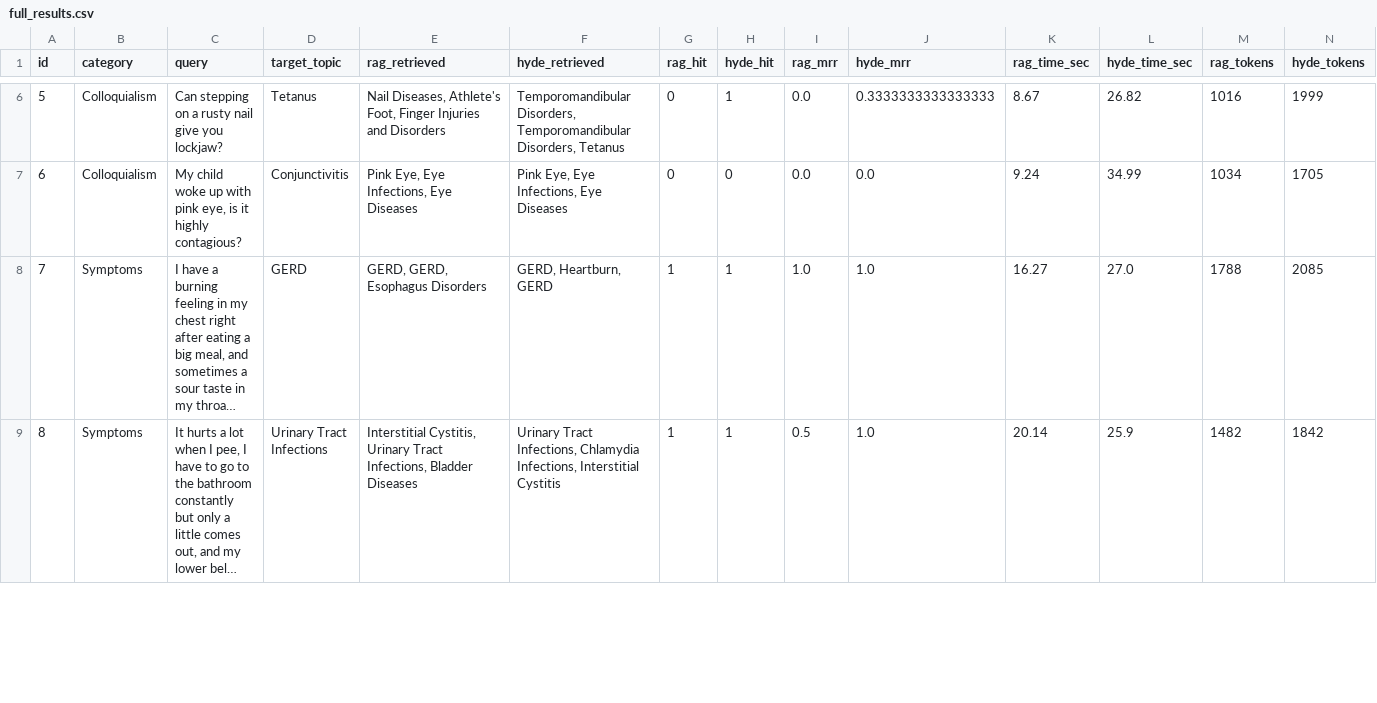
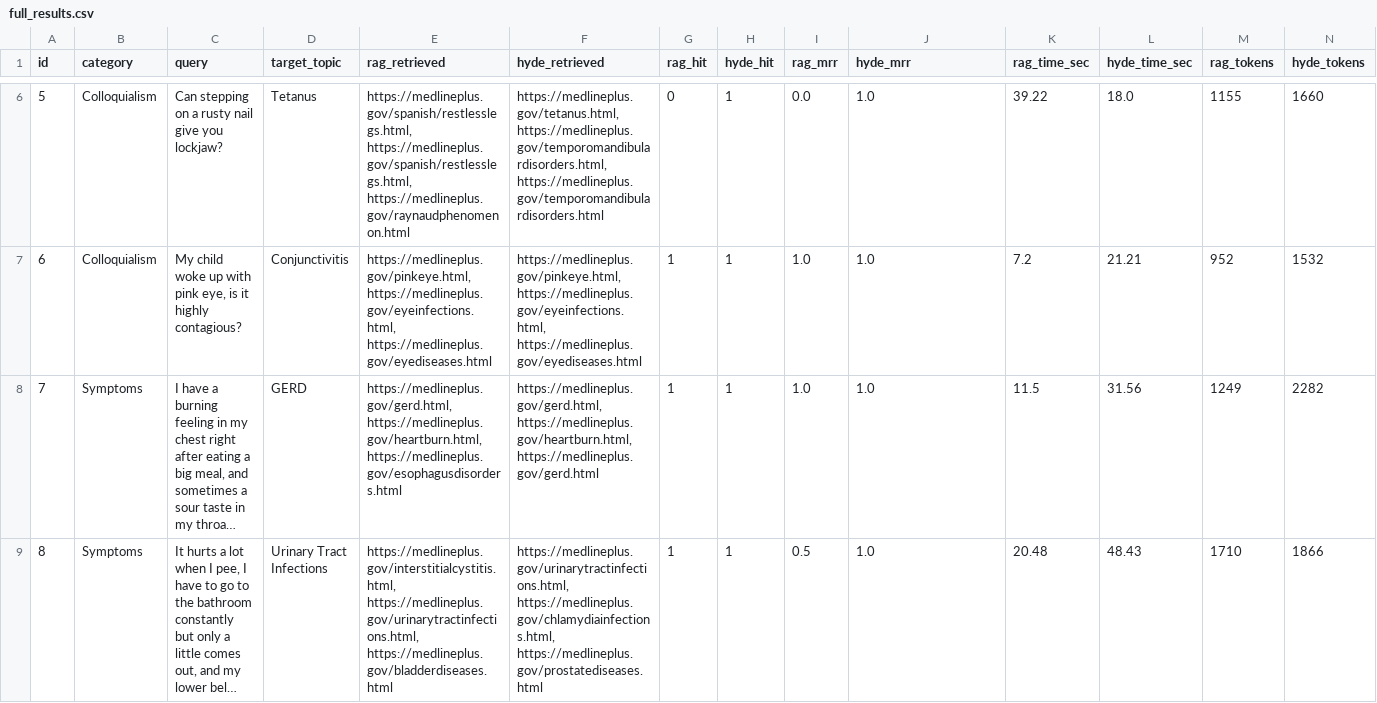
Before and after one commit to adrianlanchares/reasoning-tool-llm-agent, a CSV file: docs/outputs/full_results.csv, drawn as a sheet; only a part is shown, gaps mark what is left out; long unchanged cells end in …; the diff covers the shown part only; the diff names each change by its address in the sheet, - before the commit and + after, or states it on an @@ line.

```diff
--- a/docs/outputs/full_results.csv
+++ b/docs/outputs/full_results.csv
-E6 (rag_retrieved): Nail Diseases, Athlete's Foot, Finger Injuries and Disorders
+E6 (rag_retrieved): https://medlineplus.gov/spanish/restlesslegs.html, https://medlineplus.gov/spanish/restlesslegs.html, https://medlineplus.gov/raynaudphenomenon.html
-F6 (hyde_retrieved): Temporomandibular Disorders, Temporomandibular Disorders, Tetanus
+F6 (hyde_retrieved): https://medlineplus.gov/tetanus.html, https://medlineplus.gov/temporomandibulardisorders.html, https://medlineplus.gov/temporomandibulardisorders.html
-J6 (hyde_mrr): 0.3333333333333333
+J6 (hyde_mrr): 1.0
-K6 (rag_time_sec): 8.67
+K6 (rag_time_sec): 39.22
-L6 (hyde_time_sec): 26.82
+L6 (hyde_time_sec): 18.0
-M6 (rag_tokens): 1016
+M6 (rag_tokens): 1155
-N6 (hyde_tokens): 1999
+N6 (hyde_tokens): 1660
-E7 (rag_retrieved): Pink Eye, Eye Infections, Eye Diseases
+E7 (rag_retrieved): https://medlineplus.gov/pinkeye.html, https://medlineplus.gov/eyeinfections.html, https://medlineplus.gov/eyediseases.html
-F7 (hyde_retrieved): Pink Eye, Eye Infections, Eye Diseases
+F7 (hyde_retrieved): https://medlineplus.gov/pinkeye.html, https://medlineplus.gov/eyeinfections.html, https://medlineplus.gov/eyediseases.html
-G7 (rag_hit): 0
+G7 (rag_hit): 1
-H7 (hyde_hit): 0
+H7 (hyde_hit): 1
-I7 (rag_mrr): 0.0
+I7 (rag_mrr): 1.0
-J7 (hyde_mrr): 0.0
+J7 (hyde_mrr): 1.0
-K7 (rag_time_sec): 9.24
+K7 (rag_time_sec): 7.2
-L7 (hyde_time_sec): 34.99
+L7 (hyde_time_sec): 21.21
-M7 (rag_tokens): 1034
+M7 (rag_tokens): 952
-N7 (hyde_tokens): 1705
+N7 (hyde_tokens): 1532
-E8 (rag_retrieved): GERD, GERD, Esophagus Disorders
+E8 (rag_retrieved): https://medlineplus.gov/gerd.html, https://medlineplus.gov/heartburn.html, https://medlineplus.gov/esophagusdisorders.html
-F8 (hyde_retrieved): GERD, Heartburn, GERD
+F8 (hyde_retrieved): https://medlineplus.gov/gerd.html, https://medlineplus.gov/heartburn.html, https://medlineplus.gov/gerd.html
-K8 (rag_time_sec): 16.27
+K8 (rag_time_sec): 11.5
-L8 (hyde_time_sec): 27.0
+L8 (hyde_time_sec): 31.56
-M8 (rag_tokens): 1788
+M8 (rag_tokens): 1249
-N8 (hyde_tokens): 2085
+N8 (hyde_tokens): 2282
-E9 (rag_retrieved): Interstitial Cystitis, Urinary Tract Infections, Bladder Diseases
+E9 (rag_retrieved): https://medlineplus.gov/interstitialcystitis.html, https://medlineplus.gov/urinarytractinfections.html, https://medlineplus.gov/bladderdiseases.html
-F9 (hyde_retrieved): Urinary Tract Infections, Chlamydia Infections, Interstitial Cystitis
+F9 (hyde_retrieved): https://medlineplus.gov/urinarytractinfections.html, https://medlineplus.gov/chlamydiainfections.html, https://medlineplus.gov/prostatediseases.html
-K9 (rag_time_sec): 20.14
+K9 (rag_time_sec): 20.48
-L9 (hyde_time_sec): 25.9
+L9 (hyde_time_sec): 48.43
-M9 (rag_tokens): 1482
+M9 (rag_tokens): 1710
-N9 (hyde_tokens): 1842
+N9 (hyde_tokens): 1866
```
Also changed, not shown: 137 edited cells elsewhere in this file, 22 other files.
